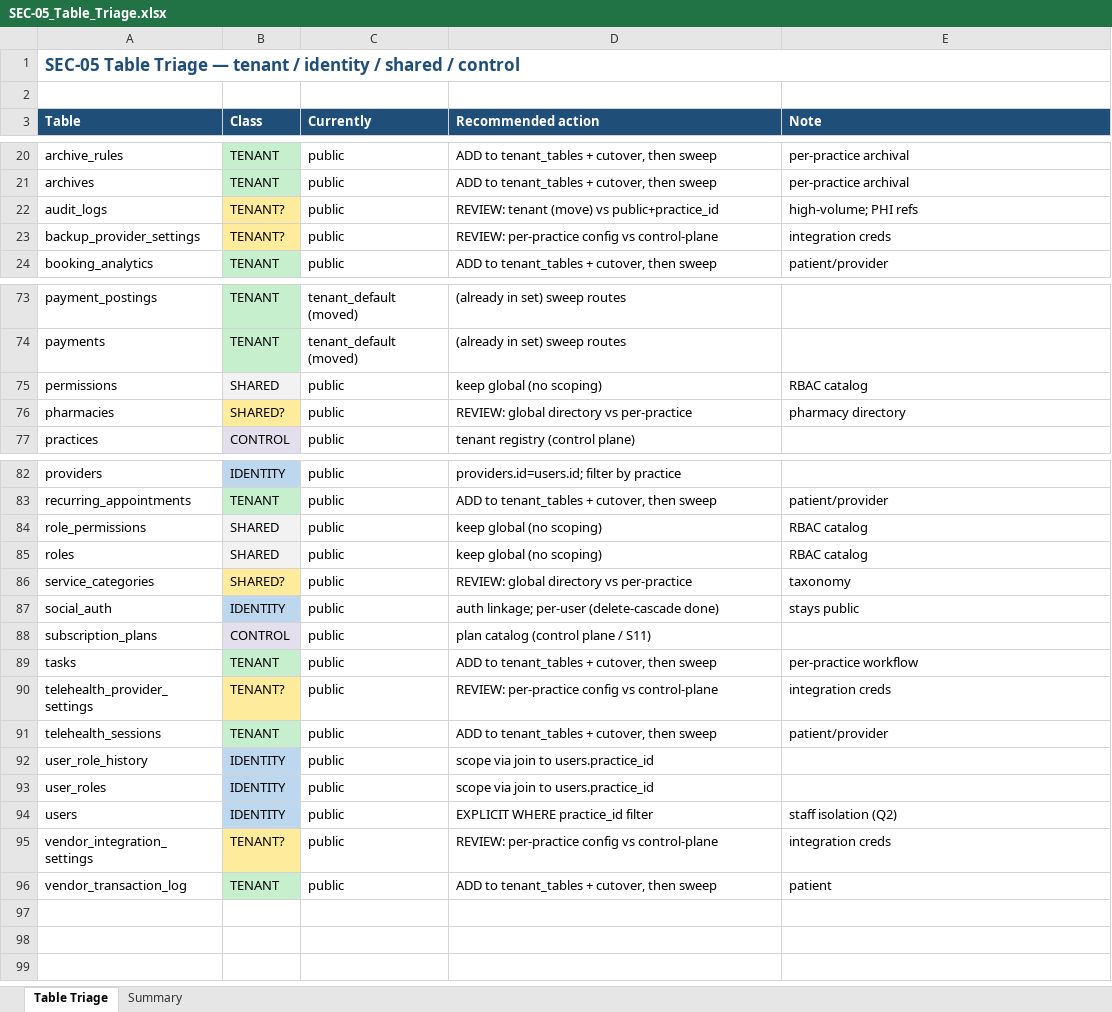
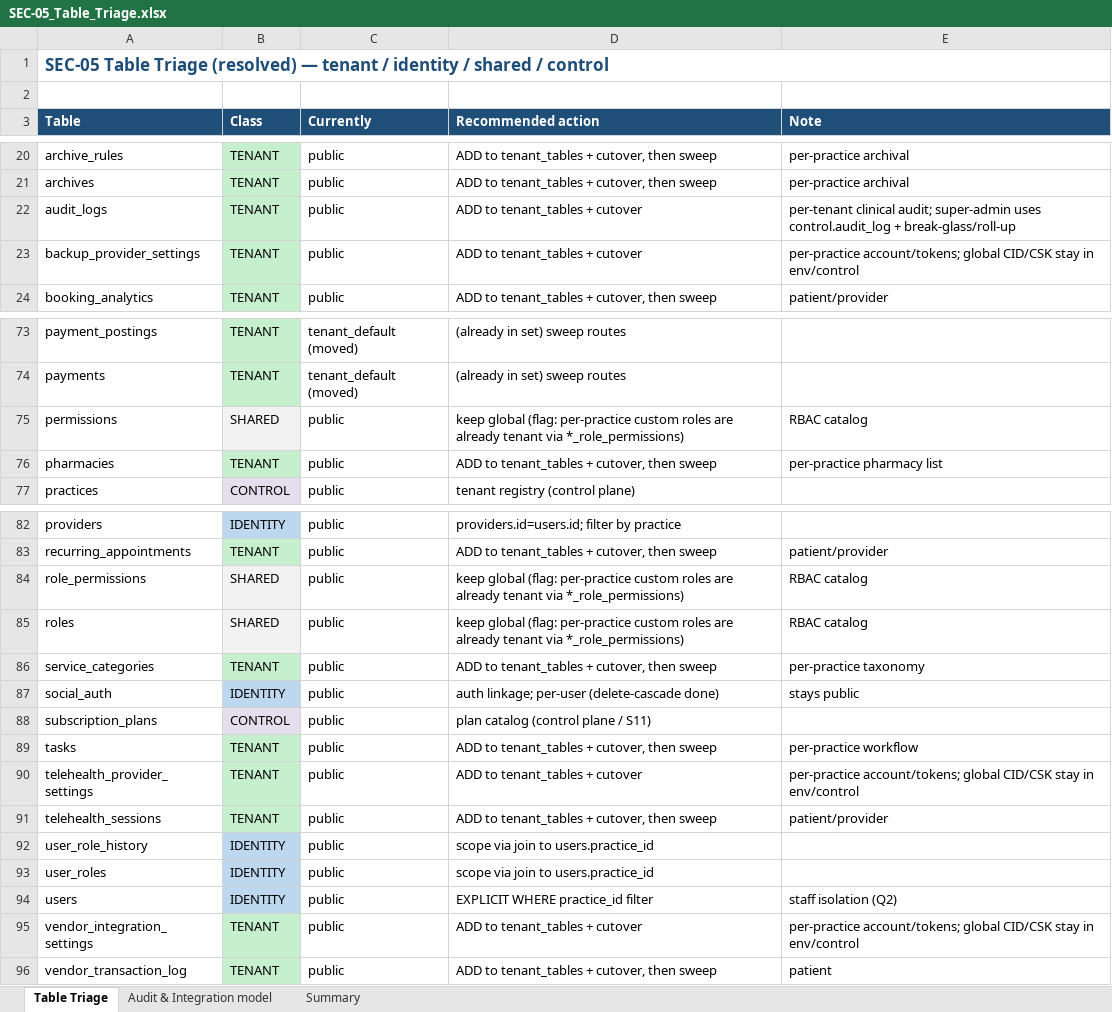
Before and after one commit to rajbizchannels/AureonCare, an Excel workbook: SEC-05_Table_Triage.xlsx, sheet Table Triage, drawn as a sheet; only a part is shown, gaps mark what is left out; values as stored, in another font and other column widths than the file's, no borders; the diff covers the shown part only; the diff names each change by its address in the sheet, - before the commit and + after, or states it on an @@ line.

```diff
--- a/SEC-05_Table_Triage.xlsx (sheet Table Triage)
+++ b/SEC-05_Table_Triage.xlsx (sheet Table Triage)
+sheet tab: Audit & Integration model
-A1 (Table): …Table Triage — tenant…
+A1 (Table): …Table Triage (resolved) — tenant…
-B22:B23 (Class): TENANT?
+B22:B23 (Class): TENANT
-B22:B23 fill: #FFEB9C
+B22:B23 fill: #C6EFCE
-D22 (Recommended action): REVIEW: tenant (move) vs public+practice_id
+D22 (Recommended action): ADD to tenant_tables + cutover
-E22 (Note): high-volume; PHI refs
+E22 (Note): per-tenant clinical audit; super-admin uses control.audit_log + break-glass/roll-up
-D23 (Recommended action): REVIEW: per-practice config vs control-plane
+D23 (Recommended action): ADD to tenant_tables + cutover
-E23 (Note): integration creds
+E23 (Note): per-practice account/tokens; global CID/CSK stay in env/control
-D75 (Recommended action): keep global (no scoping)
+D75 (Recommended action): keep global (flag: per-practice custom roles are already tenant via *_role_permissions)
-B76 (Class): SHARED?
+B76 (Class): TENANT
-B76 fill: #FFEB9C
+B76 fill: #C6EFCE
-D76 (Recommended action): REVIEW: global directory vs per-practice
+D76 (Recommended action): ADD to tenant_tables + cutover, then sweep
-E76 (Note): pharmacy directory
+E76 (Note): per-practice pharmacy list
-D84:D85 (Recommended action): keep global (no scoping)
+D84:D85 (Recommended action): keep global (flag: per-practice custom roles are already tenant via *_role_permissions)
-B86 (Class): SHARED?
+B86 (Class): TENANT
-B86 fill: #FFEB9C
+B86 fill: #C6EFCE
-D86 (Recommended action): REVIEW: global directory vs per-practice
+D86 (Recommended action): ADD to tenant_tables + cutover, then sweep
-E86 (Note): taxonomy
+E86 (Note): per-practice taxonomy
-B90 (Class): TENANT?
+B90 (Class): TENANT
-B90 fill: #FFEB9C
+B90 fill: #C6EFCE
-D90 (Recommended action): REVIEW: per-practice config vs control-plane
+D90 (Recommended action): ADD to tenant_tables + cutover
-E90 (Note): integration creds
+E90 (Note): per-practice account/tokens; global CID/CSK stay in env/control
-B95 (Class): TENANT?
+B95 (Class): TENANT
-B95 fill: #FFEB9C
+B95 fill: #C6EFCE
-D95 (Recommended action): REVIEW: per-practice config vs control-plane
+D95 (Recommended action): ADD to tenant_tables + cutover
-E95 (Note): integration creds
+E95 (Note): per-practice account/tokens; global CID/CSK stay in env/control
```
Also changed, not shown: 38 edited cells and cell formats elsewhere in this sheet, sheet Summary, 1 other file.
